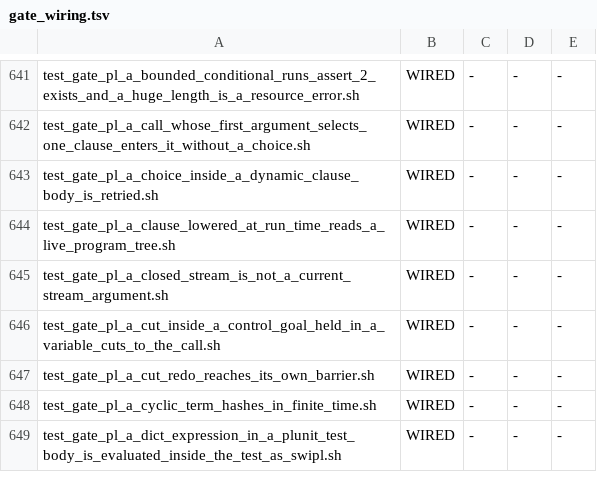
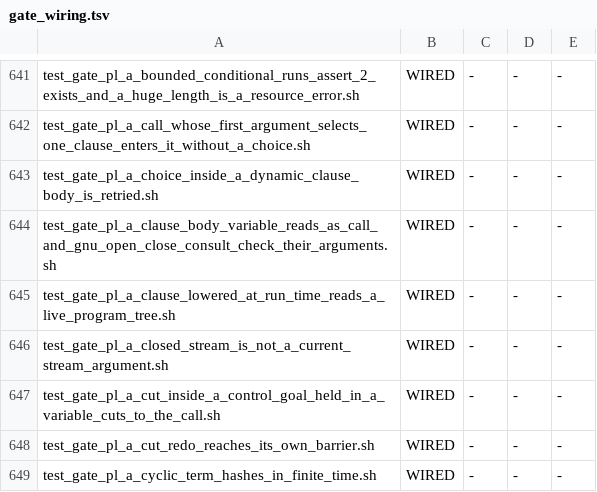
Before and after one commit to snobol4ever/SCRIP, a TSV file: scripts/gate_wiring.tsv, drawn as a sheet; only a part is shown, gaps mark what is left out; the shorter side is filled out with more unchanged rows; the diff names each change by its address in the sheet, - before the commit and + after, or states it on an @@ line.

Commit message:
prolog: clause/2 and retract/1 read a body variable as call(V) under , ; -> (and *-> and \+ in the SWI dialect); close/2 force(V) raises instantiation_error; outside the SWI dialect open/4 alias(V) and consult/1 check their arguments as gprolog -- GNU BipsPl/utils_driver 10 lines -> 4 (listing/1, the consult family)
- '$clause_unify' (rt_pl_dop_clause_unify_c) wrapped only a body that IS a variable, and after unifying the head, so clause(h(foo), B) for h(Y) :- Y
  answered B = foo where both oracles answer call(foo), and a variable under ',', ';' or '->' stayed bare. pl_body_call_vars now converts the stored
  body BEFORE the head is unified: every variable in goal position under ',', ';' and '->' becomes call(V) (gprolog's '$term_to_goal', BipsPl/utils.pl),
  and under '*->' and '\+' too in the SWI dialect, where swipl wraps those (gprolog does not); findall's goal is never wrapped (neither oracle does).
- close/2: force(V) raises instantiation_error, as gprolog and swipl both do (SCRIP said domain_error(close_option, force(_))).
- open/4 outside the SWI dialect: alias(V) raises domain_error(stream_option, alias(V)) as gprolog; swipl and the SWI dialect keep instantiation_error.
- consult/1 outside the SWI dialect: a non-atom argument is checked first as gprolog's '$check_atom_or_atom_list' does (instantiation_error,
  type_error(list, Tail), type_error(atom, X)) and a list is consulted file by file.
- gc_allocating_table.inc regenerated (util_gen_gc_allocating_table.py): pl_body_call_vars and pl_body_ctl allocate.

Witness test_gate_pl_a_clause_body_variable_reads_as_call_and_gnu_open_close_consult_check_their_arguments.sh (wired, make test): two programs in both
modes, g.pl (no SWI marker, nine lines cut from gprolog 1.4.5) and s.pl (an SWI marker, five lines cut from swipl 9.0.4); the parent (7e5bd3989 rebuilt)
reads g 6 of 9 and s 3 of 5 red in both modes. DONE-WHEN measure: BipsPl/utils graded singly through --driver: 10 differing lines -> 4, all four
listing/1, which is the consult family's landing. Handful: test_feature_reps prolog clause retract 6/6 both modes; the retract-body gate (e775e09c5)
and the expand gate (b05be7bf4) green; the allocating-set gate green after the regeneration.
Not this landing (SWI side): swipl answers open/4 [buffering(_)] true, [alias(3)] type_error(atom, 3) and close/2 [force(maybe)] type_error(bool, maybe).

```diff
--- a/scripts/gate_wiring.tsv
+++ b/scripts/gate_wiring.tsv
+row 644: test_gate_pl_a_clause_body_variable_reads_as_call_and_gnu_open_close_consult_check_their_arguments.sh | WIRED | - | - | -
```
Also changed, not shown: 5 other files.
